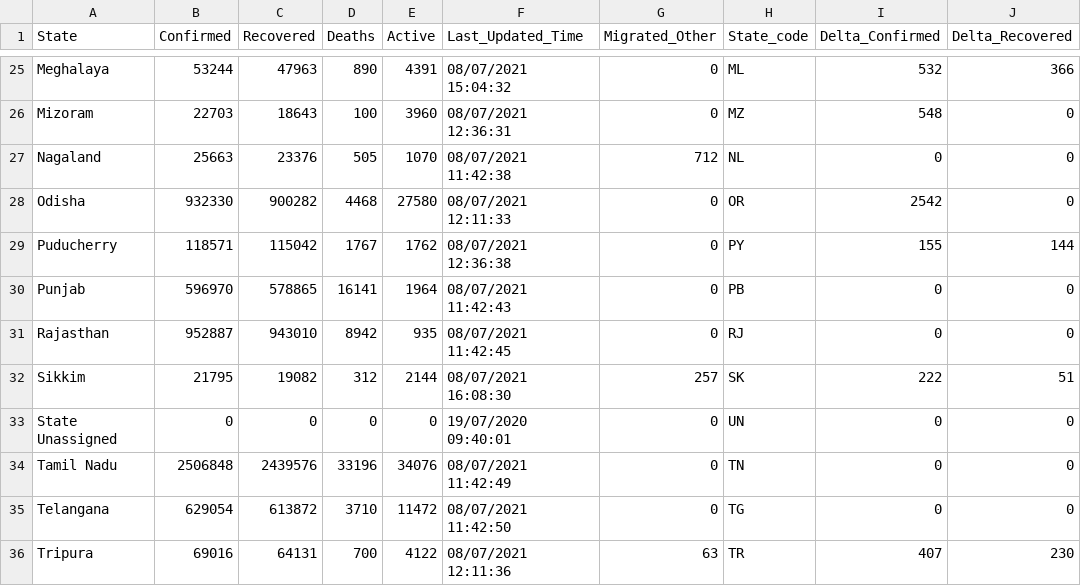
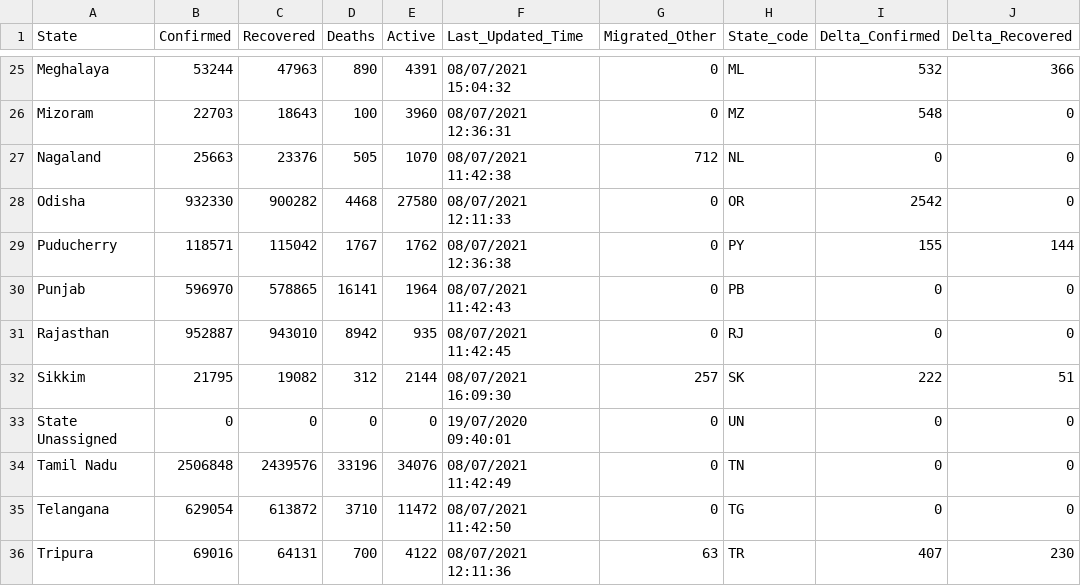
Before and after one commit to covid19india/api, a CSV file: csv/latest/state_wise.csv, drawn as a sheet; only a part is shown, gaps mark what is left out; the diff names each change by its address in the sheet, - before the commit and + after, or states it on an @@ line.

Commit message:
data updated on - Thu Jul  8 10:50:56 UTC 2021

```diff
--- a/csv/latest/state_wise.csv
+++ b/csv/latest/state_wise.csv
-F32 (Last_Updated_Time): 08/07/2021 16:08:30
+F32 (Last_Updated_Time): 08/07/2021 16:09:30
```
Also changed, not shown: 4 other files.
